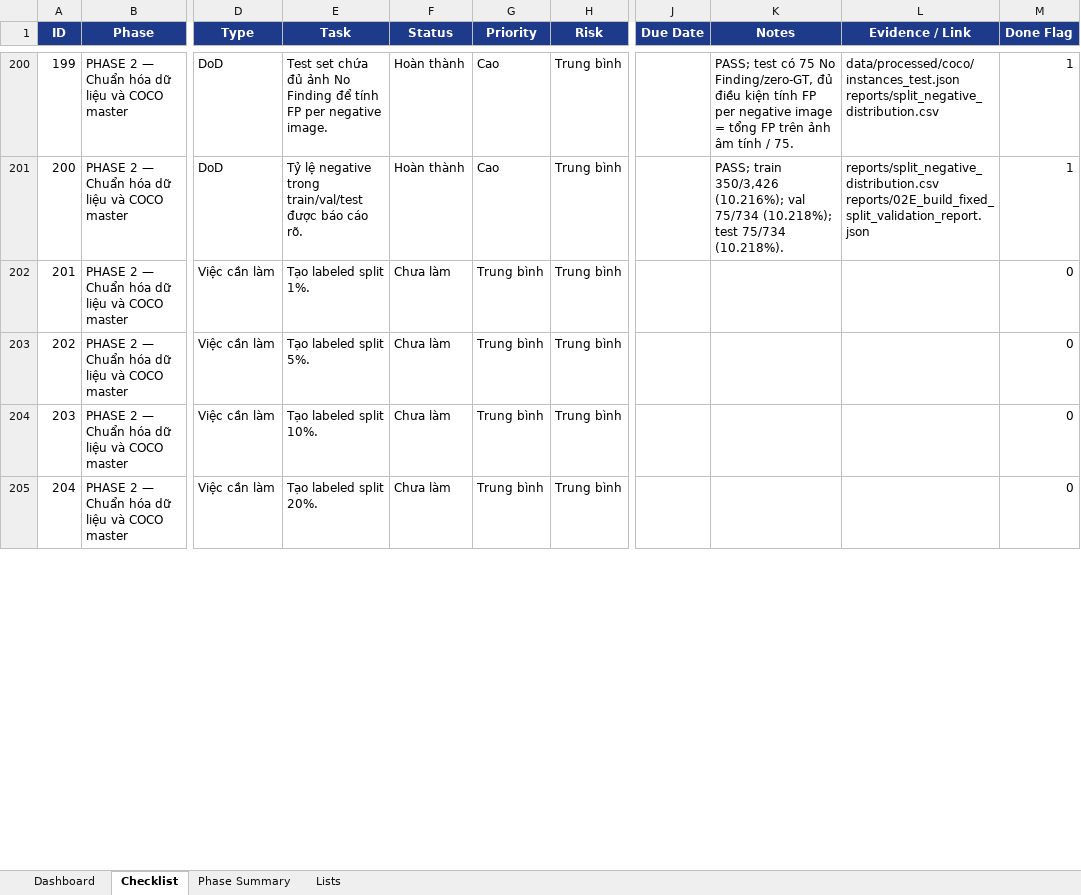
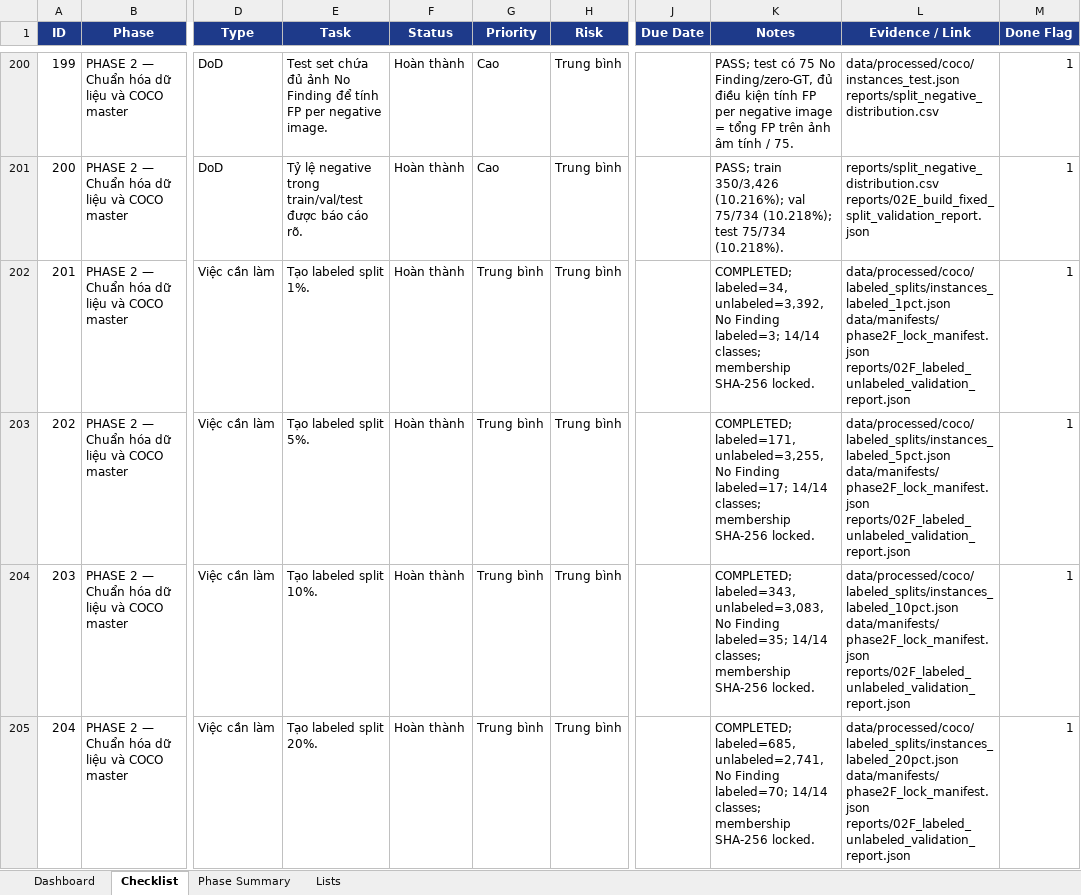
Before and after one commit to kelvinquach/ssl_detection_xray_v2, an Excel workbook: CHECKLIST_TRIEN_KHAI_FULL.xlsx, sheet Checklist, drawn as a sheet; only a part is shown, gaps mark what is left out; values as stored, in another font and other column widths than the file's, no borders; conditional formats and table styles not drawn; ↵ is a line break in a cell; the diff covers the shown part only; the diff names each change by its address in the sheet, - before the commit and + after, or states it on an @@ line.

Commit message:
phase2F: construct and validate nested labeled-unlabeled splits

```diff
--- a/CHECKLIST_TRIEN_KHAI_FULL.xlsx (sheet Checklist)
+++ b/CHECKLIST_TRIEN_KHAI_FULL.xlsx (sheet Checklist)
-F202:F205 (Status): Chưa làm
+F202:F205 (Status): Hoàn thành
-K202 (Notes): (empty)
+K202 (Notes): COMPLETED; labeled=34, unlabeled=3,392, No Finding labeled=3; 14/14 classes; membership SHA-256 locked.
-L202 (Evidence / Link): (empty)
+L202 (Evidence / Link): data/processed/coco/labeled_splits/instances_labeled_1pct.json ↵ data/manifests/phase2F_lock_manifest.json ↵ reports/02F_labeled_unlabeled_validation_report.json
-M202:M205 (Done Flag): 0
+M202:M205 (Done Flag): 1
-K203 (Notes): (empty)
+K203 (Notes): COMPLETED; labeled=171, unlabeled=3,255, No Finding labeled=17; 14/14 classes; membership SHA-256 locked.
-L203 (Evidence / Link): (empty)
+L203 (Evidence / Link): data/processed/coco/labeled_splits/instances_labeled_5pct.json ↵ data/manifests/phase2F_lock_manifest.json ↵ reports/02F_labeled_unlabeled_validation_report.json
-K204 (Notes): (empty)
+K204 (Notes): COMPLETED; labeled=343, unlabeled=3,083, No Finding labeled=35; 14/14 classes; membership SHA-256 locked.
-L204 (Evidence / Link): (empty)
+L204 (Evidence / Link): data/processed/coco/labeled_splits/instances_labeled_10pct.json ↵ data/manifests/phase2F_lock_manifest.json ↵ reports/02F_labeled_unlabeled_validation_report.json
-K205 (Notes): (empty)
+K205 (Notes): COMPLETED; labeled=685, unlabeled=2,741, No Finding labeled=70; 14/14 classes; membership SHA-256 locked.
-L205 (Evidence / Link): (empty)
+L205 (Evidence / Link): data/processed/coco/labeled_splits/instances_labeled_20pct.json ↵ data/manifests/phase2F_lock_manifest.json ↵ reports/02F_labeled_unlabeled_validation_report.json
```
Also changed, not shown: 82 edited cells elsewhere in this sheet, sheet Dashboard, sheet Phase Summary, 29 other files.
